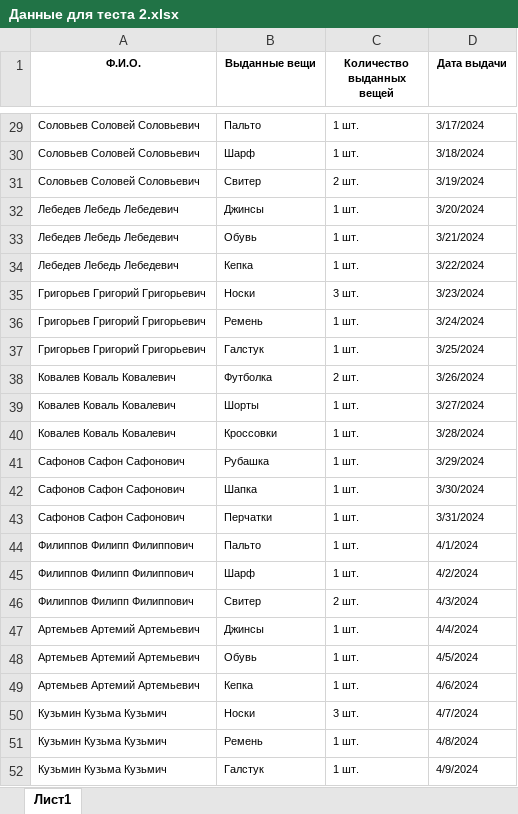
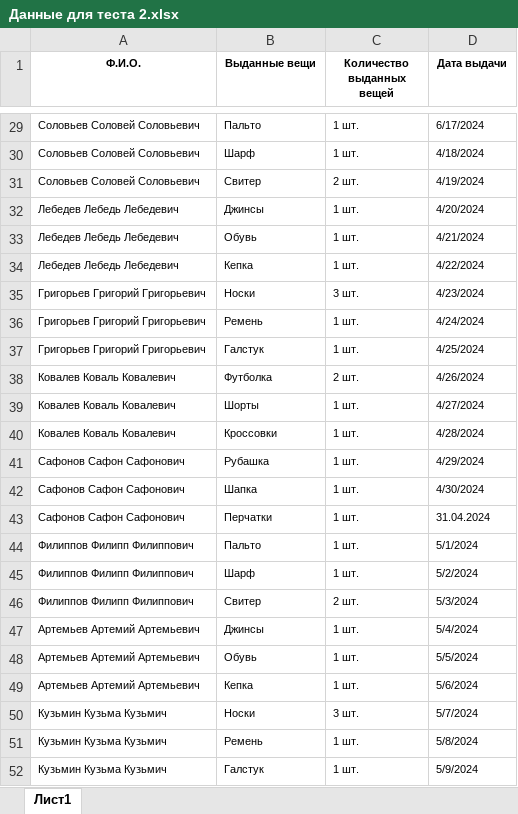
Before and after one commit to DEV-m1k0/pyside6-app, an Excel workbook: examples/Данные для теста 2.xlsx, sheet Лист1, drawn as a sheet; only a part is shown, gaps mark what is left out; values as stored, in another font and other column widths than the file's, no borders; the diff covers the shown part only; the diff names each change by its address in the sheet, - before the commit and + after, or states it on an @@ line.

```diff
--- a/examples/Данные для теста 2.xlsx (sheet Лист1)
+++ b/examples/Данные для теста 2.xlsx (sheet Лист1)
-D29 (Дата выдачи): 3/17/2024
+D29 (Дата выдачи): 6/17/2024
-D30 (Дата выдачи): 3/18/2024
+D30 (Дата выдачи): 4/18/2024
-D31 (Дата выдачи): 3/19/2024
+D31 (Дата выдачи): 4/19/2024
-D32 (Дата выдачи): 3/20/2024
+D32 (Дата выдачи): 4/20/2024
-D33 (Дата выдачи): 3/21/2024
+D33 (Дата выдачи): 4/21/2024
-D34 (Дата выдачи): 3/22/2024
+D34 (Дата выдачи): 4/22/2024
-D35 (Дата выдачи): 3/23/2024
+D35 (Дата выдачи): 4/23/2024
-D36 (Дата выдачи): 3/24/2024
+D36 (Дата выдачи): 4/24/2024
-D37 (Дата выдачи): 3/25/2024
+D37 (Дата выдачи): 4/25/2024
-D38 (Дата выдачи): 3/26/2024
+D38 (Дата выдачи): 4/26/2024
-D39 (Дата выдачи): 3/27/2024
+D39 (Дата выдачи): 4/27/2024
-D40 (Дата выдачи): 3/28/2024
+D40 (Дата выдачи): 4/28/2024
-D41 (Дата выдачи): 3/29/2024
+D41 (Дата выдачи): 4/29/2024
-D42 (Дата выдачи): 3/30/2024
+D42 (Дата выдачи): 4/30/2024
-D43 (Дата выдачи): 3/31/2024
+D43 (Дата выдачи): 31.04.2024
-D44 (Дата выдачи): 4/1/2024
+D44 (Дата выдачи): 5/1/2024
-D45 (Дата выдачи): 4/2/2024
+D45 (Дата выдачи): 5/2/2024
-D46 (Дата выдачи): 4/3/2024
+D46 (Дата выдачи): 5/3/2024
-D47 (Дата выдачи): 4/4/2024
+D47 (Дата выдачи): 5/4/2024
-D48 (Дата выдачи): 4/5/2024
+D48 (Дата выдачи): 5/5/2024
-D49 (Дата выдачи): 4/6/2024
+D49 (Дата выдачи): 5/6/2024
-D50 (Дата выдачи): 4/7/2024
+D50 (Дата выдачи): 5/7/2024
-D51 (Дата выдачи): 4/8/2024
+D51 (Дата выдачи): 5/8/2024
-D52 (Дата выдачи): 4/9/2024
+D52 (Дата выдачи): 5/9/2024
```
Also changed, not shown: 27 edited cells elsewhere in this sheet.
